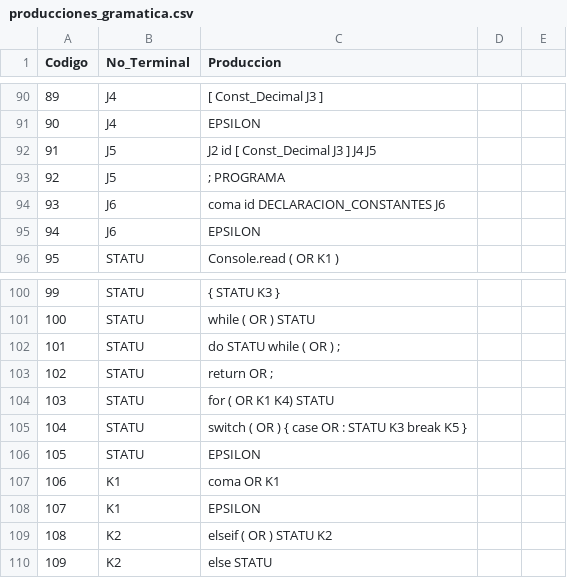
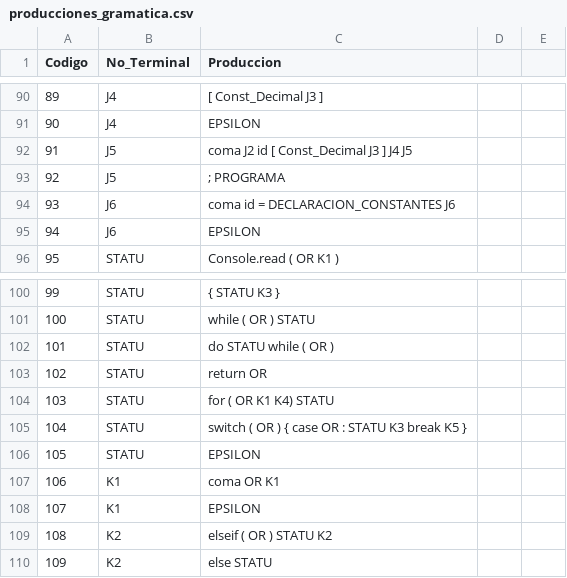
Before and after one commit to EpicBanana20/COMPILADOR_6S, a CSV file: producciones_gramatica.csv, drawn as a sheet; only a part is shown, gaps mark what is left out.

```diff
--- a/producciones_gramatica.csv
+++ b/producciones_gramatica.csv
@@ -91,5 +91,5 @@ Codigo,No_Terminal,Produccion
 90,J4,EPSILON
-91,J5,J2 id [ Const_Decimal J3 ] J4 J5
+91,J5,coma J2 id [ Const_Decimal J3 ] J4 J5
 92,J5,; PROGRAMA
-93,J6,coma id DECLARACION_CONSTANTES J6
+93,J6,coma id = DECLARACION_CONSTANTES J6
 94,J6,EPSILON
@@ -101,4 +101,4 @@ Codigo,No_Terminal,Produccion
 100,STATU,while ( OR ) STATU
-101,STATU,do STATU while ( OR ) ;
-102,STATU,return OR ;
+101,STATU,do STATU while ( OR )
+102,STATU,return OR
 103,STATU,for ( OR K1 K4) STATU
```
Also changed, not shown: 8 other files.
